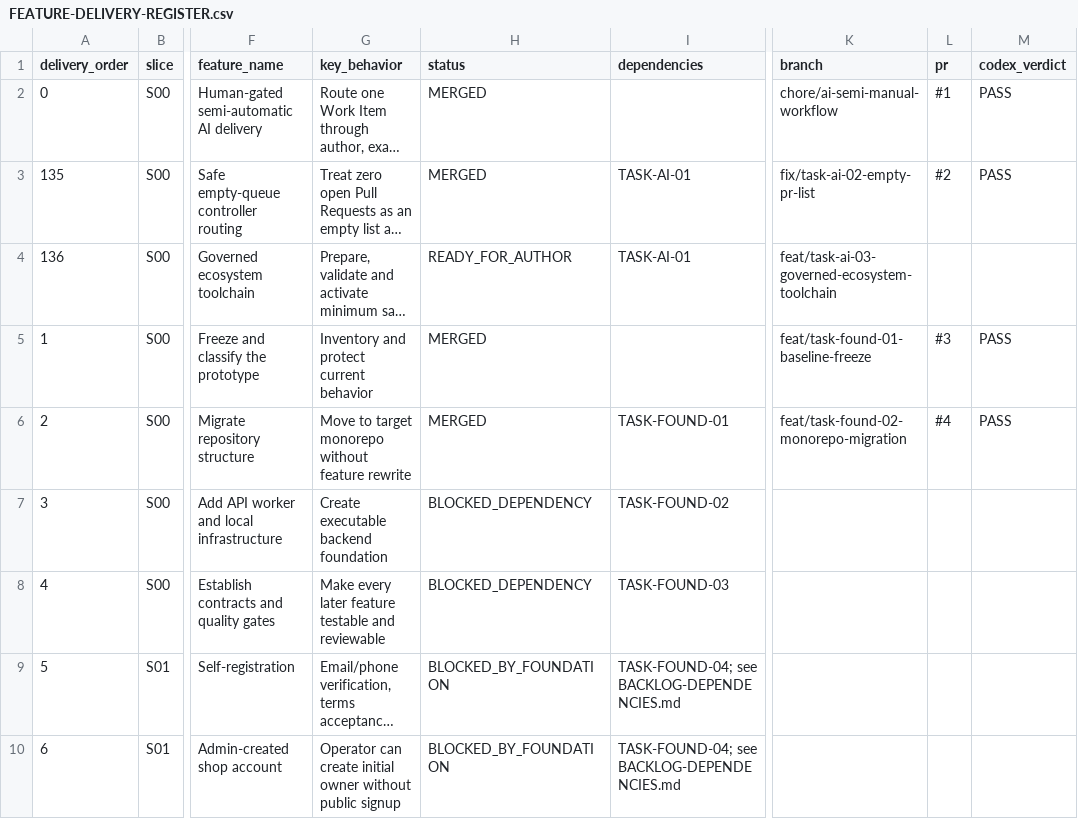
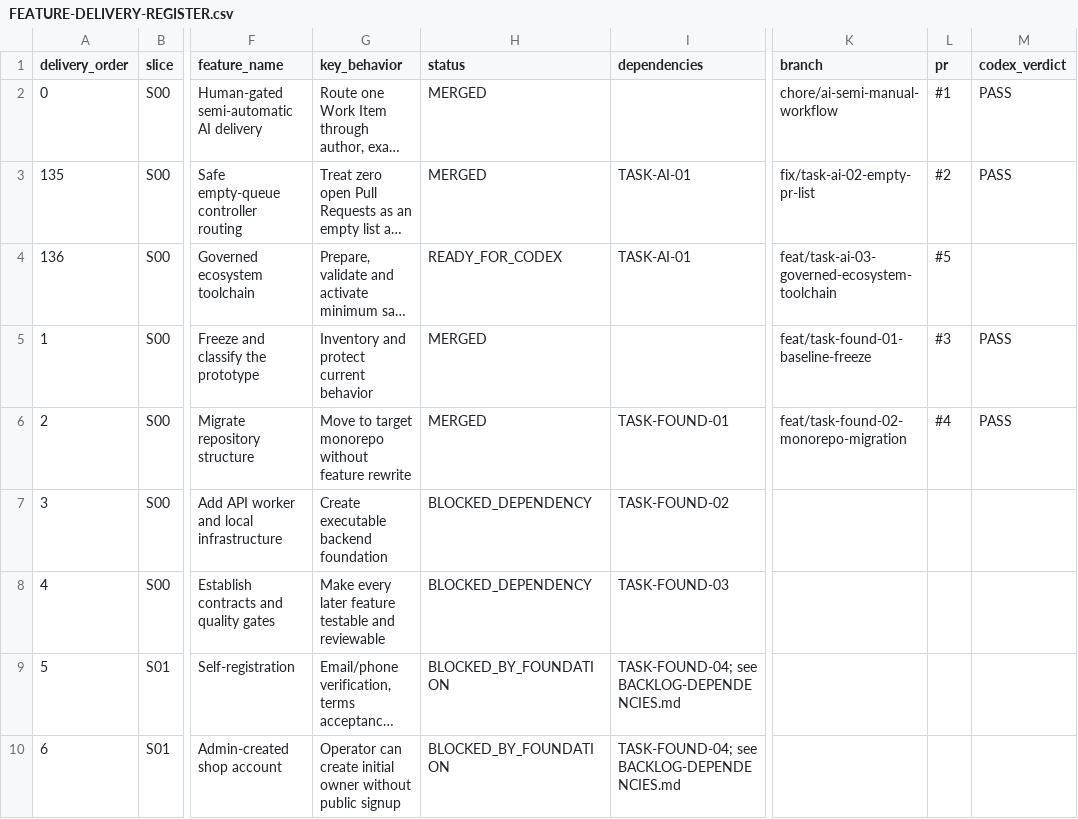
Before and after one commit to vinh05092001/shipde-platform, a CSV file: docs/product-spec/docs/10-ai-collaboration/FEATURE-DELIVERY-REGISTER.csv, drawn as a sheet; only a part is shown, gaps mark what is left out; long unchanged cells end in …; the diff names each change by its address in the sheet, - before the commit and + after, or states it on an @@ line.

Commit message:
[TASK-AI-03] Resolve Codex Round 1 findings for governed ecosystem toolchain
- Preserve approved 30-repository baseline + 7 additions = 37 adopted repositories
- Separate 14 product runtime/build dependencies into distinct inventory
- Validate canonical repository identities and reject unpinned/latest/range versions
- Add operational profile activation/deactivation with stateful PID tracking
- Verify exact-HEAD Codex review evidence before pass reconciliation in control.ps1
- Protect main worktree from direct modification during control sync
- Add profile filtering and deterministic pin verification to install-ecosystem.ps1
- Execute asset health checks and report verified vs pending states without false claims

```diff
--- a/docs/product-spec/docs/10-ai-collaboration/FEATURE-DELIVERY-REGISTER.csv
+++ b/docs/product-spec/docs/10-ai-collaboration/FEATURE-DELIVERY-REGISTER.csv
-H4 (status): READY_FOR_AUTHOR
+H4 (status): READY_FOR_CODEX
-L4 (pr): (empty)
+L4 (pr): #5
```
Also changed, not shown: 8 other files.
